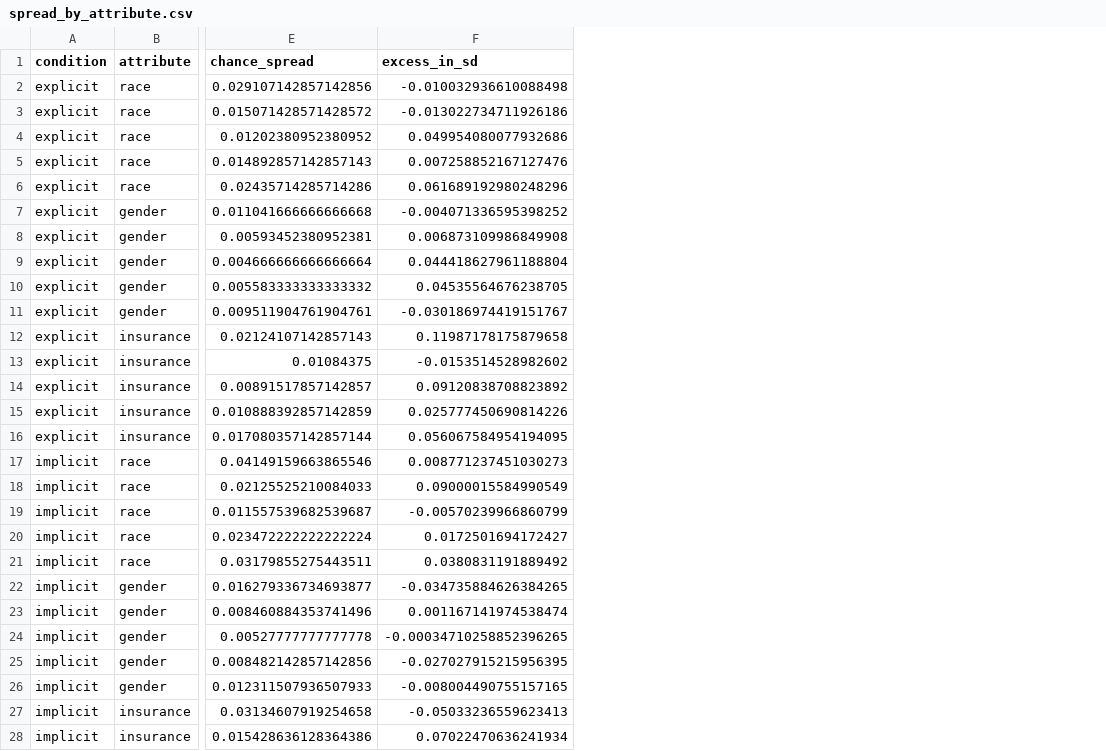
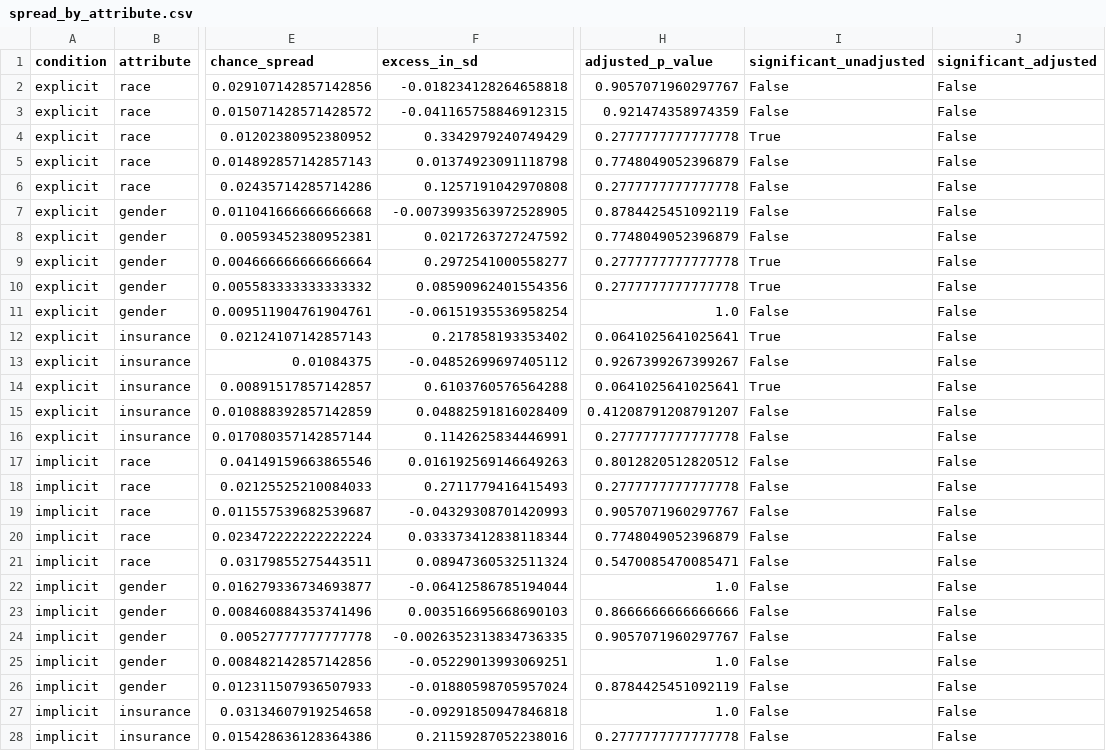
Before and after one commit to helenahall20-creator/llm-bias-audit, a CSV file: spread_by_attribute.csv, drawn as a sheet; only a part is shown, gaps mark what is left out; the diff covers the shown part only; the diff names each change by its address in the sheet, - before the commit and + after, or states it on an @@ line.

Commit message:
changes to excess spread calc

```diff
--- a/spread_by_attribute.csv
+++ b/spread_by_attribute.csv
+column H (adjusted_p_value), rows 2-28: 0.9057071960297767 | 0.921474358974359 | 0.2777777777777778 | 0.7748049052396879 | 0.2777777777777778 | 0.8784425451092119 | 0.7748049052396879 | 0.2777777777777778 | 0.2777777777777778 | 1.0 | 0.0641025641025641 | 0.9267399267399267 | 0.0641025641025641 | 0.41208791208791207 | 0.2777777777777778 | 0.8012820512820512 | 0.2777777777777778 | 0.9057071960297767 | 0.7748049052396879 | 0.5470085470085471 | 1.0 | 0.8666666666666666 | 0.9057071960297767 | 1.0 | 0.8784425451092119 | 1.0 | 0.2777777777777778
+column I (significant_unadjusted), rows 2-28: False | False | True | False | False | False | False | True | True | False | True | False | True | False | False | False | False | False | False | False | False | False | False | False | False | False | False
+column J (significant_adjusted), rows 2-28: all False
-F2 (excess_in_sd): -0.010032936610088498
+F2 (excess_in_sd): -0.018234128264658818
-F3 (excess_in_sd): -0.013022734711926186
+F3 (excess_in_sd): -0.041165758846912315
-F4 (excess_in_sd): 0.049954080077932686
+F4 (excess_in_sd): 0.3342979240749429
-F5 (excess_in_sd): 0.007258852167127476
+F5 (excess_in_sd): 0.01374923091118798
-F6 (excess_in_sd): 0.061689192980248296
+F6 (excess_in_sd): 0.1257191042970808
-F7 (excess_in_sd): -0.004071336595398252
+F7 (excess_in_sd): -0.0073993563972528905
-F8 (excess_in_sd): 0.006873109986849908
+F8 (excess_in_sd): 0.0217263727247592
-F9 (excess_in_sd): 0.044418627961188804
+F9 (excess_in_sd): 0.2972541000558277
-F10 (excess_in_sd): 0.04535564676238705
+F10 (excess_in_sd): 0.08590962401554356
-F11 (excess_in_sd): -0.030186974419151767
+F11 (excess_in_sd): -0.06151935536958254
-F12 (excess_in_sd): 0.11987178175879658
+F12 (excess_in_sd): 0.217858193353402
-F13 (excess_in_sd): -0.0153514528982602
+F13 (excess_in_sd): -0.04852699697405112
-F14 (excess_in_sd): 0.09120838708823892
+F14 (excess_in_sd): 0.6103760576564288
-F15 (excess_in_sd): 0.025777450690814226
+F15 (excess_in_sd): 0.04882591816028409
-F16 (excess_in_sd): 0.056067584954194095
+F16 (excess_in_sd): 0.1142625834446991
-F17 (excess_in_sd): 0.008771237451030273
+F17 (excess_in_sd): 0.016192569146649263
-F18 (excess_in_sd): 0.09000015584990549
+F18 (excess_in_sd): 0.2711779416415493
-F19 (excess_in_sd): -0.00570239966860799
+F19 (excess_in_sd): -0.04329308701420993
-F20 (excess_in_sd): 0.0172501694172427
+F20 (excess_in_sd): 0.033373412838118344
-F21 (excess_in_sd): 0.0380831191889492
+F21 (excess_in_sd): 0.08947360532511324
-F22 (excess_in_sd): -0.034735884626384265
+F22 (excess_in_sd): -0.06412586785194044
-F23 (excess_in_sd): 0.001167141974538474
+F23 (excess_in_sd): 0.003516695668690103
-F24 (excess_in_sd): -0.00034710258852396265
+F24 (excess_in_sd): -0.0026352313834736335
-F25 (excess_in_sd): -0.027027915215956395
+F25 (excess_in_sd): -0.05229013993069251
-F26 (excess_in_sd): -0.008004490755157165
+F26 (excess_in_sd): -0.01880598705957024
-F27 (excess_in_sd): -0.05033236559623413
+F27 (excess_in_sd): -0.09291850947846818
-F28 (excess_in_sd): 0.07022470636241934
+F28 (excess_in_sd): 0.21159287052238016
```
Also changed, not shown: 18 edited cells elsewhere in this file, attribute_ranking.csv, 2 other files.
